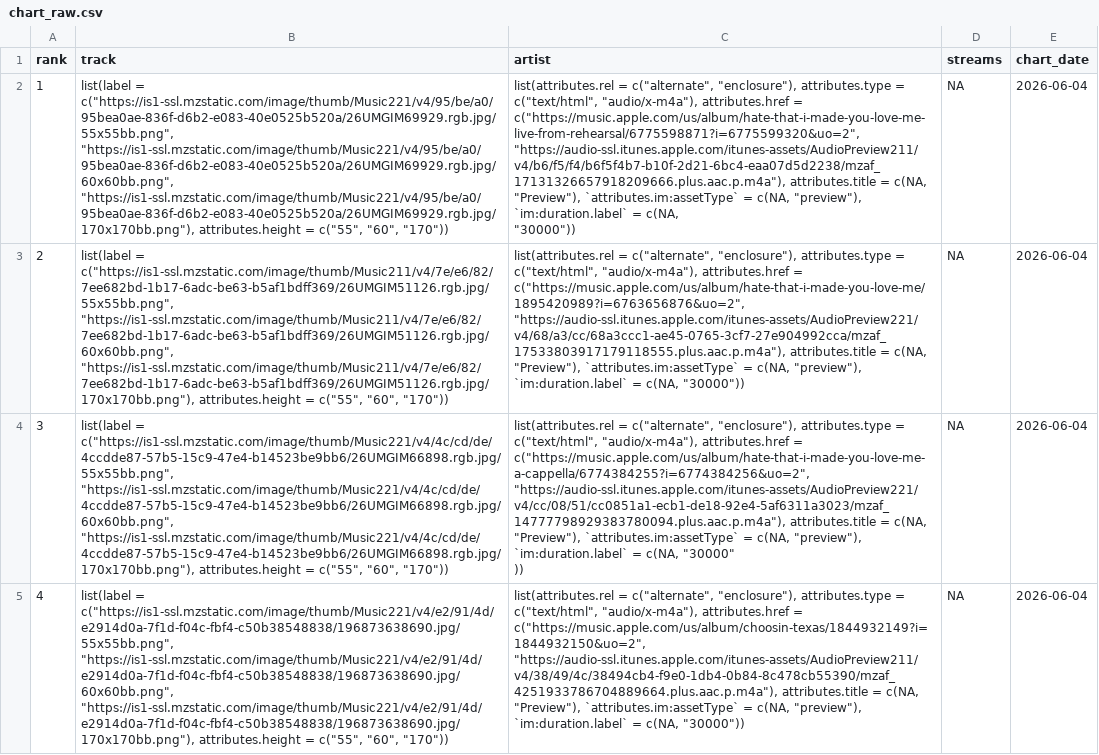
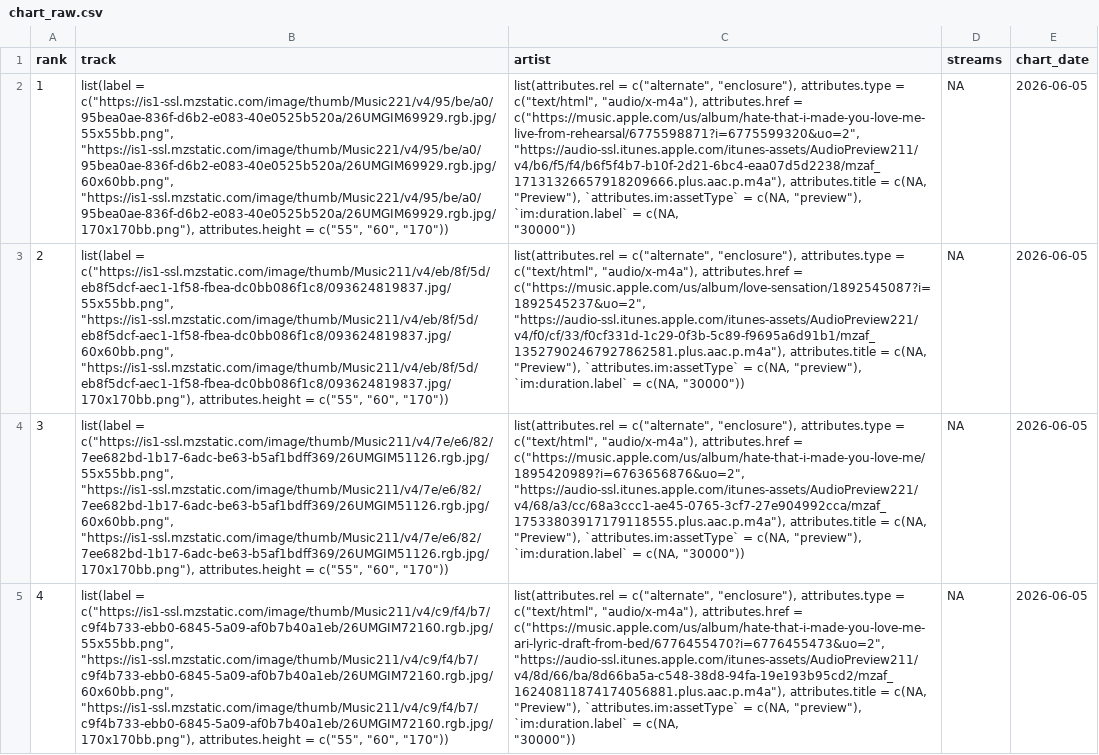
Before and after one commit to NobleXIX/JNH-LyricsDashboard, a CSV file: data_raw/chart_raw.csv, drawn as a sheet; only a part is shown; ↵ is a line break in a cell; the diff covers the shown part only; the diff names each change by its address in the sheet, - before the commit and + after, or states it on an @@ line.

```diff
--- a/data_raw/chart_raw.csv
+++ b/data_raw/chart_raw.csv
-E2:E5 (chart_date): 2026-06-04
+E2:E5 (chart_date): 2026-06-05
-B3 (track): list(label = c("https://is1-ssl.mzstatic.com/image/thumb/Music211/v4/7e/e6/82/7ee682bd-1b17-6adc-be63-b5af1bdff369/26UMGIM51126.rgb.jpg/55x55bb.png", "https://is1-ssl.mzstatic.com/image/thumb/Music211/v4/7e/e6/82/7ee682bd-1b17-6adc-be63-b5af1bdff369/26UMGIM51126.rgb.jpg/60x60bb.png", "https://is1-ssl.mzstatic.com/image/thumb/Music211/v4/7e/e6/82/7ee682bd-1b17-6adc-be63-b5af1bdff369/26UMGIM51126.rgb.jpg/170x170bb.png"), attributes.height =…
+B3 (track): list(label = c("https://is1-ssl.mzstatic.com/image/thumb/Music211/v4/eb/8f/5d/eb8f5dcf-aec1-1f58-fbea-dc0bb086f1c8/093624819837.jpg/55x55bb.png", "https://is1-ssl.mzstatic.com/image/thumb/Music211/v4/eb/8f/5d/eb8f5dcf-aec1-1f58-fbea-dc0bb086f1c8/093624819837.jpg/60x60bb.png", "https://is1-ssl.mzstatic.com/image/thumb/Music211/v4/eb/8f/5d/eb8f5dcf-aec1-1f58-fbea-dc0bb086f1c8/093624819837.jpg/170x170bb.png"), attributes.height =…
-C3 (artist): …attributes.href = c("https://music.apple.com/us/album/hate-that-i-made-you-love-me/1895420989?i=6763656876&uo=2", "https://audio-ssl.itunes.apple.com/itunes-assets/AudioPreview221/v4/68/a3/cc/68a3ccc1-ae45-0765-3cf7-27e904992cca/mzaf_17533803917179118555.plus.aac.p.m4a"), attributes.title =…
+C3 (artist): …attributes.href = c("https://music.apple.com/us/album/love-sensation/1892545087?i=1892545237&uo=2", "https://audio-ssl.itunes.apple.com/itunes-assets/AudioPreview221/v4/f0/cf/33/f0cf331d-1c29-0f3b-5c89-f9695a6d91b1/mzaf_13527902467927862581.plus.aac.p.m4a"), attributes.title =…
-B4 (track): list(label = c("https://is1-ssl.mzstatic.com/image/thumb/Music221/v4/4c/cd/de/4ccdde87-57b5-15c9-47e4-b14523be9bb6/26UMGIM66898.rgb.jpg/55x55bb.png", "https://is1-ssl.mzstatic.com/image/thumb/Music221/v4/4c/cd/de/4ccdde87-57b5-15c9-47e4-b14523be9bb6/26UMGIM66898.rgb.jpg/60x60bb.png", "https://is1-ssl.mzstatic.com/image/thumb/Music221/v4/4c/cd/de/4ccdde87-57b5-15c9-47e4-b14523be9bb6/26UMGIM66898.rgb.jpg/170x170bb.png"), attributes.height =…
+B4 (track): list(label = c("https://is1-ssl.mzstatic.com/image/thumb/Music211/v4/7e/e6/82/7ee682bd-1b17-6adc-be63-b5af1bdff369/26UMGIM51126.rgb.jpg/55x55bb.png", "https://is1-ssl.mzstatic.com/image/thumb/Music211/v4/7e/e6/82/7ee682bd-1b17-6adc-be63-b5af1bdff369/26UMGIM51126.rgb.jpg/60x60bb.png", "https://is1-ssl.mzstatic.com/image/thumb/Music211/v4/7e/e6/82/7ee682bd-1b17-6adc-be63-b5af1bdff369/26UMGIM51126.rgb.jpg/170x170bb.png"), attributes.height =…
-C4 (artist): …attributes.href = c("https://music.apple.com/us/album/hate-that-i-made-you-love-me-a-cappella/6774384255?i=6774384256&uo=2", "https://audio-ssl.itunes.apple.com/itunes-assets/AudioPreview221/v4/cc/08/51/cc0851a1-ecb1-de18-92e4-5af6311a3023/mzaf_14777798929383780094.plus.aac.p.m4a"), attributes.title = c(NA, "Preview"), `attributes.im:assetType` = c(NA, "preview"), `im:duration.label` = c(NA, "30000" ↵ ))
+C4 (artist): …attributes.href = c("https://music.apple.com/us/album/hate-that-i-made-you-love-me/1895420989?i=6763656876&uo=2", "https://audio-ssl.itunes.apple.com/itunes-assets/AudioPreview221/v4/68/a3/cc/68a3ccc1-ae45-0765-3cf7-27e904992cca/mzaf_17533803917179118555.plus.aac.p.m4a"), attributes.title = c(NA, "Preview"), `attributes.im:assetType` = c(NA, "preview"), `im:duration.label` = c(NA, "30000"))
-B5 (track): list(label = c("https://is1-ssl.mzstatic.com/image/thumb/Music221/v4/e2/91/4d/e2914d0a-7f1d-f04c-fbf4-c50b38548838/196873638690.jpg/55x55bb.png", "https://is1-ssl.mzstatic.com/image/thumb/Music221/v4/e2/91/4d/e2914d0a-7f1d-f04c-fbf4-c50b38548838/196873638690.jpg/60x60bb.png", "https://is1-ssl.mzstatic.com/image/thumb/Music221/v4/e2/91/4d/e2914d0a-7f1d-f04c-fbf4-c50b38548838/196873638690.jpg/170x170bb.png"), attributes.height =…
+B5 (track): list(label = c("https://is1-ssl.mzstatic.com/image/thumb/Music211/v4/c9/f4/b7/c9f4b733-ebb0-6845-5a09-af0b7b40a1eb/26UMGIM72160.rgb.jpg/55x55bb.png", "https://is1-ssl.mzstatic.com/image/thumb/Music211/v4/c9/f4/b7/c9f4b733-ebb0-6845-5a09-af0b7b40a1eb/26UMGIM72160.rgb.jpg/60x60bb.png", "https://is1-ssl.mzstatic.com/image/thumb/Music211/v4/c9/f4/b7/c9f4b733-ebb0-6845-5a09-af0b7b40a1eb/26UMGIM72160.rgb.jpg/170x170bb.png"), attributes.height =…
-C5 (artist): …attributes.href = c("https://music.apple.com/us/album/choosin-texas/1844932149?i=1844932150&uo=2", "https://audio-ssl.itunes.apple.com/itunes-assets/AudioPreview211/v4/38/49/4c/38494cb4-f9e0-1db4-0b84-8c478cb55390/mzaf_4251933786704889664.plus.aac.p.m4a"), attributes.title =…
+C5 (artist): …attributes.href = c("https://music.apple.com/us/album/hate-that-i-made-you-love-me-ari-lyric-draft-from-bed/6776455470?i=6776455473&uo=2", "https://audio-ssl.itunes.apple.com/itunes-assets/AudioPreview211/v4/8d/66/ba/8d66ba5a-c548-38d8-94fa-19e193b95cd2/mzaf_16240811874174056881.plus.aac.p.m4a"), attributes.title =…
```
Also changed, not shown: 138 edited cells elsewhere in this file, data_raw/lyrics_raw.csv.
